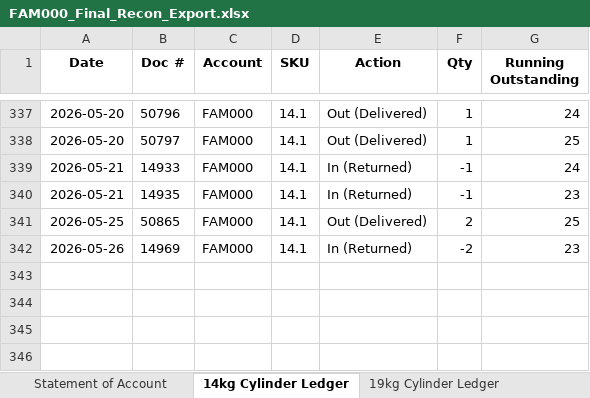
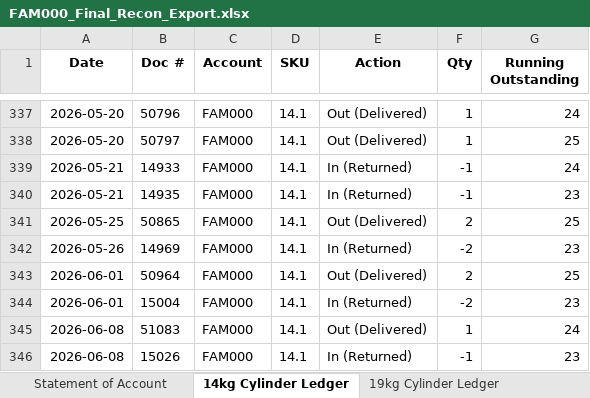
Before and after one commit to Media7-za/lpg-stock-recon, an Excel workbook: analysis/debtors/FAM000/raw/FAM000_Final_Recon_Export.xlsx, sheet 14kg Cylinder Ledger, drawn as a sheet; only a part is shown, gaps mark what is left out; values as stored, in another font and other column widths than the file's, no borders; the diff names each change by its address in the sheet, - before the commit and + after, or states it on an @@ line.

```diff
--- a/analysis/debtors/FAM000/raw/FAM000_Final_Recon_Export.xlsx (sheet 14kg Cylinder Ledger)
+++ b/analysis/debtors/FAM000/raw/FAM000_Final_Recon_Export.xlsx (sheet 14kg Cylinder Ledger)
+row 343: 2026-06-01 | 50964 | FAM000 | 14.1 | Out (Delivered) | 2 | 25
+row 344: 2026-06-01 | 15004 | FAM000 | 14.1 | In (Returned) | -2 | 23
+row 345: 2026-06-08 | 51083 | FAM000 | 14.1 | Out (Delivered) | 1 | 24
+row 346: 2026-06-08 | 15026 | FAM000 | 14.1 | In (Returned) | -1 | 23
```
Also changed, not shown: sheet Statement of Account, sheet Single-Valve Ledger, sheet 9kg Cylinder Ledger, sheet 19kg Cylinder Ledger, analysis/debtors/JIM001/data/JIM001_Reconciliation_Workspace.xlsx, 52 other files.
